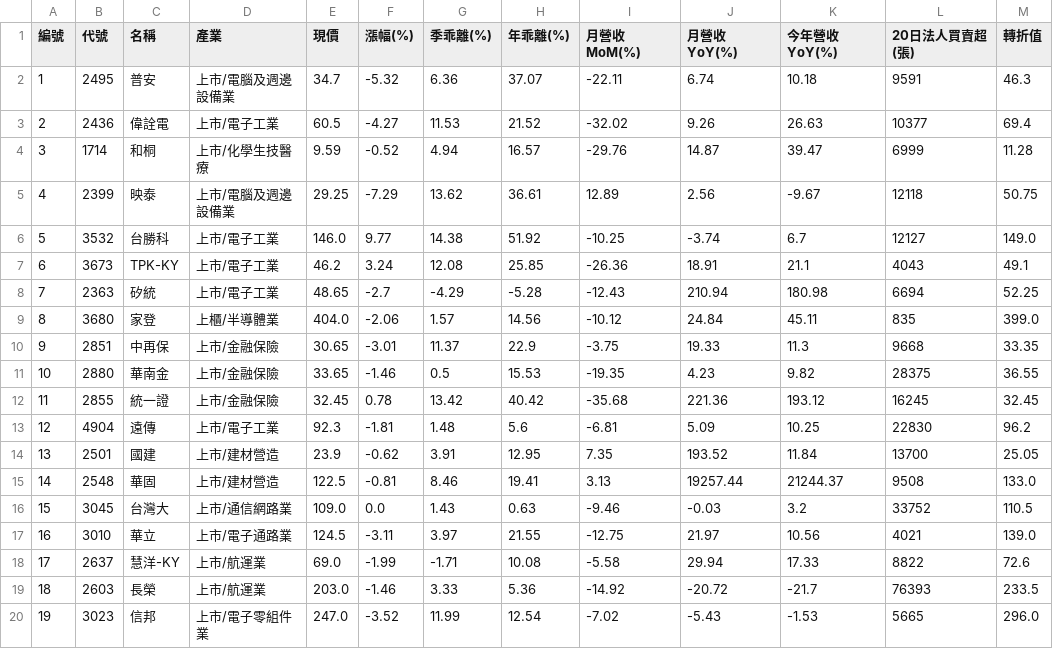
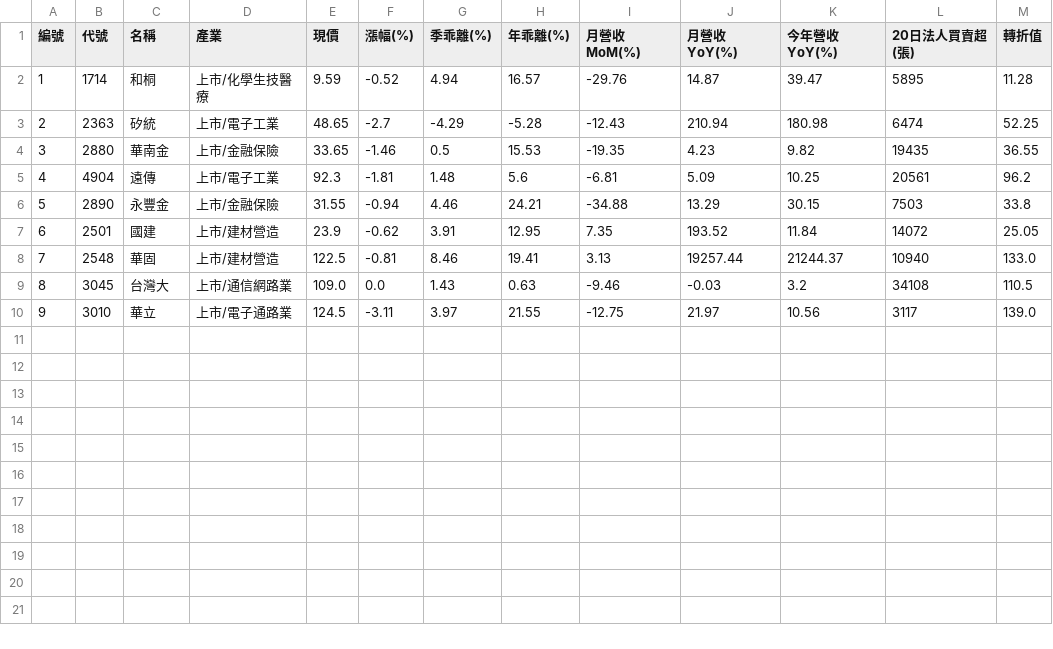
Before and after one commit to chiachan0108/quantum-scanner-web, a CSV file: strategy_d_result.csv, drawn as a sheet; removed rows and columns are numbered as before the commit, all else as after; the diff names each change by its address in the sheet, - before the commit and + after, or states it on an @@ line.

```diff
--- a/strategy_d_result.csv
+++ b/strategy_d_result.csv
-row 2: 1 | 2495 | 普安 | 上市/電腦及週邊設備業 | 34.7 | -5.32 | 6.36 | 37.07 | -22.11 | 6.74 | 10.18 | 9591 | 46.3
-row 3: 2 | 2436 | 偉詮電 | 上市/電子工業 | 60.5 | -4.27 | 11.53 | 21.52 | -32.02 | 9.26 | 26.63 | 10377 | 69.4
@@ column A (編號) renumbered between rows 2 and 10 @@
-L2 (20日法人買賣超(張)): 6999
+L2 (20日法人買賣超(張)): 5895
-row 5: 4 | 2399 | 映泰 | 上市/電腦及週邊設備業 | 29.25 | -7.29 | 13.62 | 36.61 | 12.89 | 2.56 | -9.67 | 12118 | 50.75
-row 6: 5 | 3532 | 台勝科 | 上市/電子工業 | 146.0 | 9.77 | 14.38 | 51.92 | -10.25 | -3.74 | 6.7 | 12127 | 149.0
-row 7: 6 | 3673 | TPK-KY | 上市/電子工業 | 46.2 | 3.24 | 12.08 | 25.85 | -26.36 | 18.91 | 21.1 | 4043 | 49.1
-L3 (20日法人買賣超(張)): 6694
+L3 (20日法人買賣超(張)): 6474
-row 9: 8 | 3680 | 家登 | 上櫃/半導體業 | 404.0 | -2.06 | 1.57 | 14.56 | -10.12 | 24.84 | 45.11 | 835 | 399.0
-row 10: 9 | 2851 | 中再保 | 上市/金融保險 | 30.65 | -3.01 | 11.37 | 22.9 | -3.75 | 19.33 | 11.3 | 9668 | 33.35
-L4 (20日法人買賣超(張)): 28375
+L4 (20日法人買賣超(張)): 19435
-row 12: 11 | 2855 | 統一證 | 上市/金融保險 | 32.45 | 0.78 | 13.42 | 40.42 | -35.68 | 221.36 | 193.12 | 16245 | 32.45
-L5 (20日法人買賣超(張)): 22830
+L5 (20日法人買賣超(張)): 20561
+row 6: 5 | 2890 | 永豐金 | 上市/金融保險 | 31.55 | -0.94 | 4.46 | 24.21 | -34.88 | 13.29 | 30.15 | 7503 | 33.8
-L7 (20日法人買賣超(張)): 13700
+L7 (20日法人買賣超(張)): 14072
-L8 (20日法人買賣超(張)): 9508
+L8 (20日法人買賣超(張)): 10940
-L9 (20日法人買賣超(張)): 33752
+L9 (20日法人買賣超(張)): 34108
-L10 (20日法人買賣超(張)): 4021
+L10 (20日法人買賣超(張)): 3117
-row 18: 17 | 2637 | 慧洋-KY | 上市/航運業 | 69.0 | -1.99 | -1.71 | 10.08 | -5.58 | 29.94 | 17.33 | 8822 | 72.6
-row 19: 18 | 2603 | 長榮 | 上市/航運業 | 203.0 | -1.46 | 3.33 | 5.36 | -14.92 | -20.72 | -21.7 | 76393 | 233.5
-row 20: 19 | 3023 | 信邦 | 上市/電子零組件業 | 247.0 | -3.52 | 11.99 | 12.54 | -7.02 | -5.43 | -1.53 | 5665 | 296.0
```
Also changed, not shown: daily_result.csv, momentum_result.csv, 2 other files.
